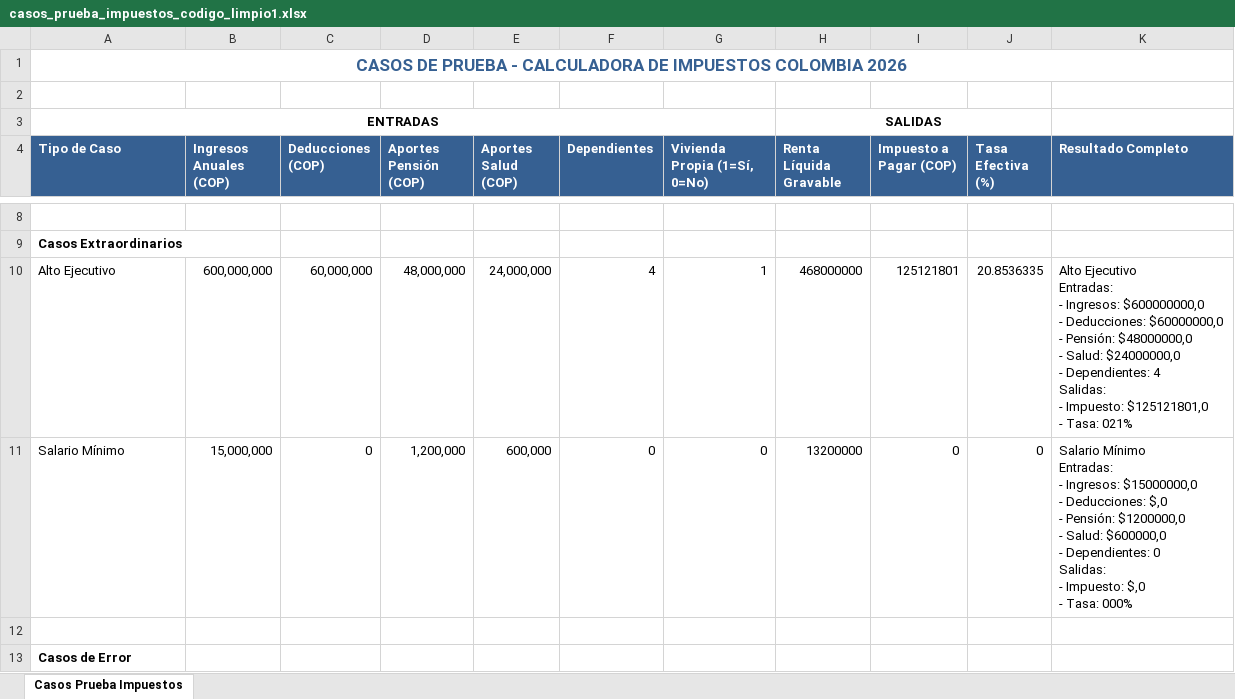
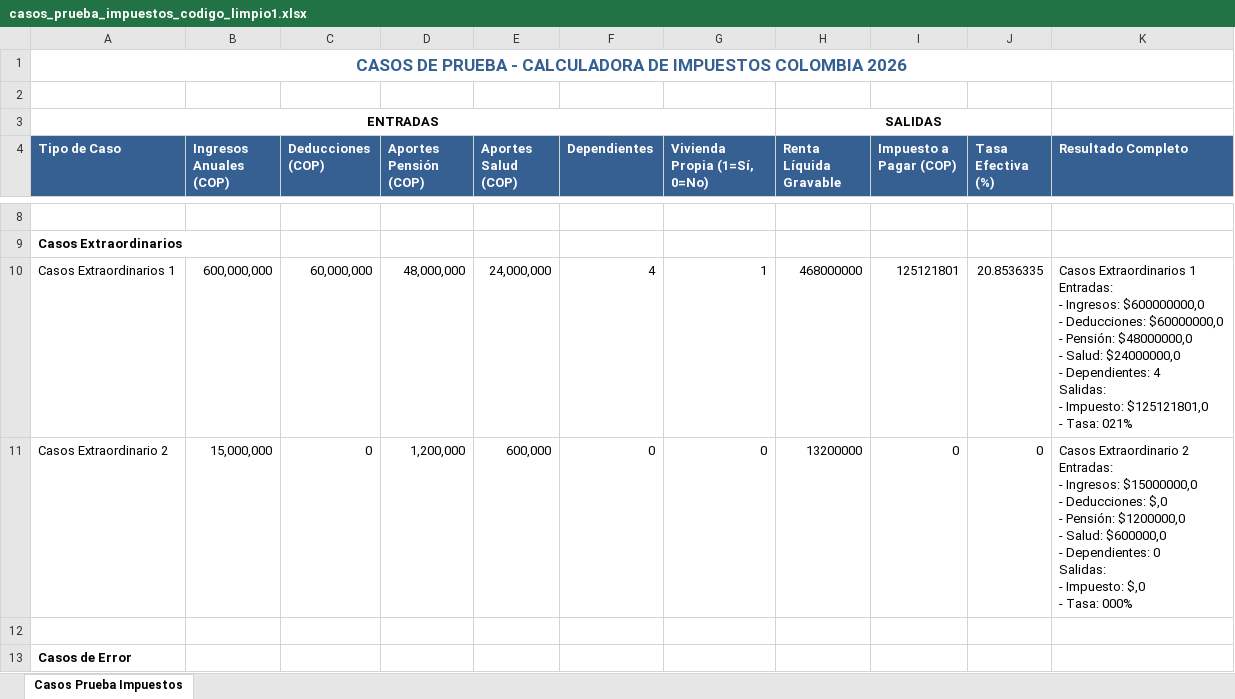
Before and after one commit to LuisafdaEM18/CalculadoraDeImpuestosAsalariados, an Excel workbook: casos_prueba_impuestos_codigo_limpio1.xlsx, sheet Casos Prueba Impuestos, drawn as a sheet; only a part is shown, gaps mark what is left out; values as stored, in another font and other column widths than the file's, no borders; ↵ is a line break in a cell; the diff names each change by its address in the sheet, - before the commit and + after, or states it on an @@ line.

```diff
--- a/casos_prueba_impuestos_codigo_limpio1.xlsx (sheet Casos Prueba Impuestos)
+++ b/casos_prueba_impuestos_codigo_limpio1.xlsx (sheet Casos Prueba Impuestos)
-A10 (Tipo de Caso): Alto Ejecutivo
+A10 (Tipo de Caso): Casos Extraordinarios 1
-K10 (Resultado Completo): Alto Ejecutivo ↵ Entradas: ↵ -…
+K10 (Resultado Completo): Casos Extraordinarios 1 ↵ Entradas: ↵ -…
-A11 (Tipo de Caso): Salario Mínimo
+A11 (Tipo de Caso): Casos Extraordinario 2
-K11 (Resultado Completo): Salario Mínimo ↵ Entradas: ↵ -…
+K11 (Resultado Completo): Casos Extraordinario 2 ↵ Entradas: ↵ -…
```
Also changed, not shown: 6 other files.
